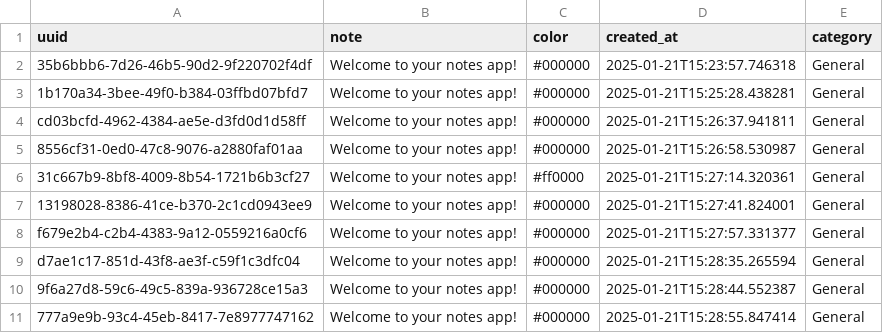
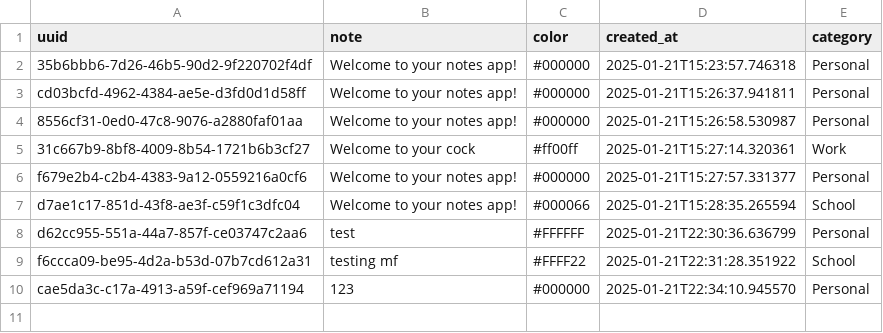
Before and after one commit to WuzzyLV/kivy_login, a CSV file: data/user_data/123e4567-e89b-12d3-a456-426614174000_notes.csv, drawn as a sheet.

```diff
--- a/data/user_data/123e4567-e89b-12d3-a456-426614174000_notes.csv
+++ b/data/user_data/123e4567-e89b-12d3-a456-426614174000_notes.csv
@@ -1,11 +1,10 @@
 uuid	note	color	created_at	category
-35b6bbb6-7d26-46b5-90d2-9f220702f4df	Welcome to your notes app!	#000000	2025-01-21T15:23:57.746318	General
-1b170a34-3bee-49f0-b384-03ffbd07bfd7	Welcome to your notes app!	#000000	2025-01-21T15:25:28.438281	General
-cd03bcfd-4962-4384-ae5e-d3fd0d1d58ff	Welcome to your notes app!	#000000	2025-01-21T15:26:37.941811	General
-8556cf31-0ed0-47c8-9076-a2880faf01aa	Welcome to your notes app!	#000000	2025-01-21T15:26:58.530987	General
-31c667b9-8bf8-4009-8b54-1721b6b3cf27	Welcome to your notes app!	#ff0000	2025-01-21T15:27:14.320361	General
-13198028-8386-41ce-b370-2c1cd0943ee9	Welcome to your notes app!	#000000	2025-01-21T15:27:41.824001	General
-f679e2b4-c2b4-4383-9a12-0559216a0cf6	Welcome to your notes app!	#000000	2025-01-21T15:27:57.331377	General
-d7ae1c17-851d-43f8-ae3f-c59f1c3dfc04	Welcome to your notes app!	#000000	2025-01-21T15:28:35.265594	General
-9f6a27d8-59c6-49c5-839a-936728ce15a3	Welcome to your notes app!	#000000	2025-01-21T15:28:44.552387	General
-777a9e9b-93c4-45eb-8417-7e8977747162	Welcome to your notes app!	#000000	2025-01-21T15:28:55.847414	General
+35b6bbb6-7d26-46b5-90d2-9f220702f4df	Welcome to your notes app!	#000000	2025-01-21T15:23:57.746318	Personal
+cd03bcfd-4962-4384-ae5e-d3fd0d1d58ff	Welcome to your notes app!	#000000	2025-01-21T15:26:37.941811	Personal
+8556cf31-0ed0-47c8-9076-a2880faf01aa	Welcome to your notes app!	#000000	2025-01-21T15:26:58.530987	Personal
+31c667b9-8bf8-4009-8b54-1721b6b3cf27	Welcome to your cock	#ff00ff	2025-01-21T15:27:14.320361	Work
+f679e2b4-c2b4-4383-9a12-0559216a0cf6	Welcome to your notes app!	#000000	2025-01-21T15:27:57.331377	Personal
+d7ae1c17-851d-43f8-ae3f-c59f1c3dfc04	Welcome to your notes app!	#000066	2025-01-21T15:28:35.265594	School
+d62cc955-551a-44a7-857f-ce03747c2aa6	test	#FFFFFF	2025-01-21T22:30:36.636799	Personal
+f6ccca09-be95-4d2a-b53d-07b7cd612a31	testing mf	#FFFF22	2025-01-21T22:31:28.351922	School
+cae5da3c-c17a-4913-a59f-cef969a71194	123	#000000	2025-01-21T22:34:10.945570	Personal
```
Also changed, not shown: 16 other files.
